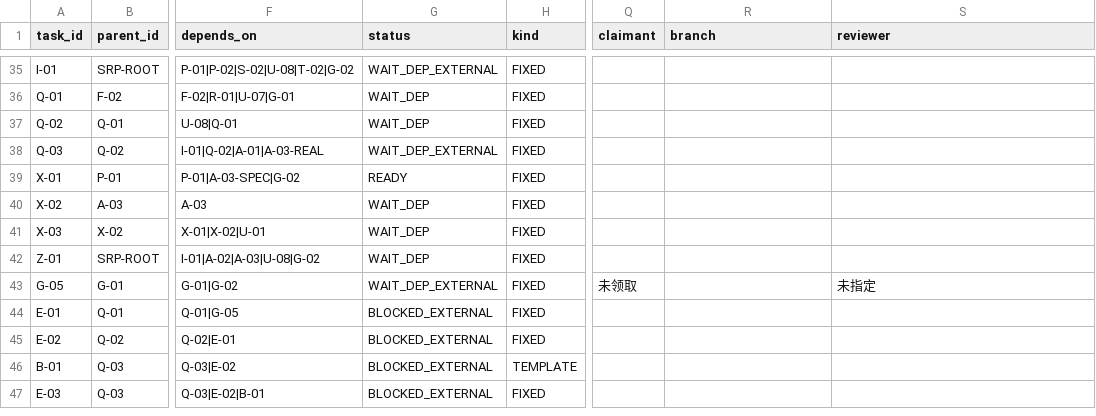
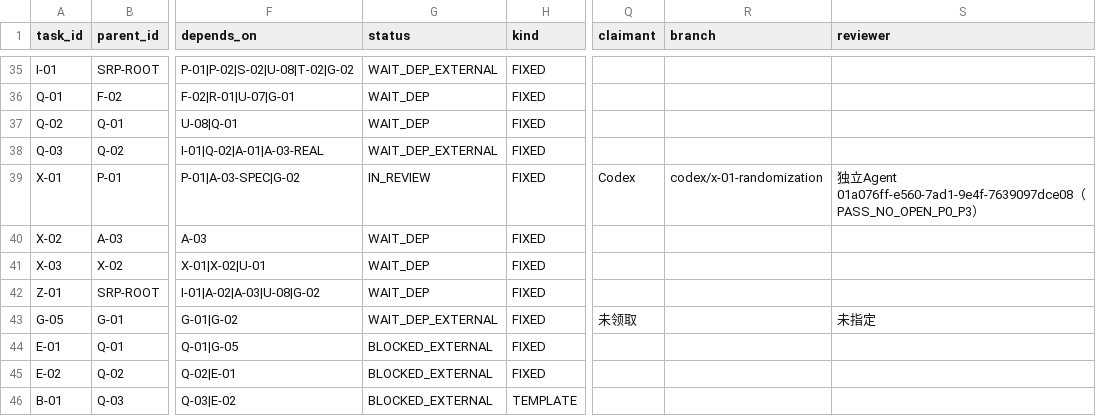
Before and after one commit to JunyeOvO/Emotional-Healing-System, a CSV file: 00-项目管理/01-项目章程与规划/2026-08-05_SRP_IJHCI_全项目1-12步规划设计包_v1.0/24_团队任务与项目治理/05_可领取任务包.csv, drawn as a sheet; only a part is shown, gaps mark what is left out; the shorter side is filled out with more unchanged rows; the diff names each change by its address in the sheet, - before the commit and + after, or states it on an @@ line.

Commit message:
chore(x-01): move candidate to human review

```diff
--- a/00-项目管理/01-项目章程与规划/2026-08-05_SRP_IJHCI_全项目1-12步规划设计包_v1.0/24_团队任务与项目治理/05_可领取任务包.csv
+++ b/00-项目管理/01-项目章程与规划/2026-08-05_SRP_IJHCI_全项目1-12步规划设计包_v1.0/24_团队任务与项目治理/05_可领取任务包.csv
-G39 (status): READY
+G39 (status): IN_REVIEW
-Q39 (claimant): (empty)
+Q39 (claimant): Codex
-R39 (branch): (empty)
+R39 (branch): codex/x-01-randomization
-S39 (reviewer): (empty)
+S39 (reviewer): 独立Agent 01a076ff-e560-7ad1-9e4f-7639097dce08（PASS_NO_OPEN_P0_P3）
```
Also changed, not shown: 25 other files.
